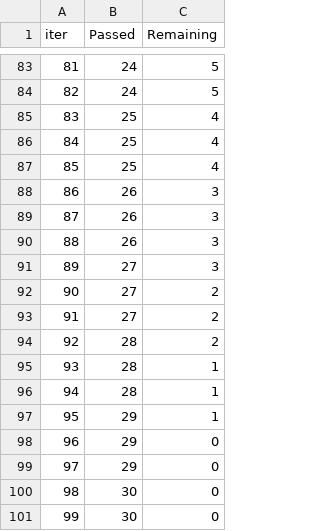
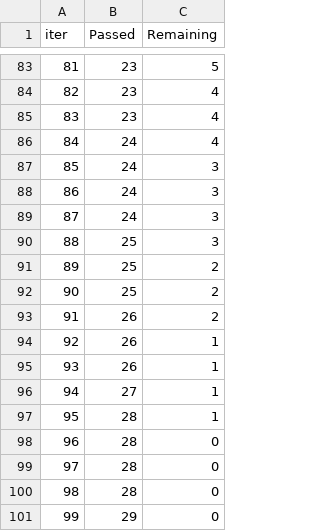
Before and after one commit to Hemanth4242/machineLearning, a TSV file: src/components/catboost_info/time_left.tsv, drawn as a sheet; only a part is shown, gaps mark what is left out; the diff covers the shown part only.

```diff
--- a/src/components/catboost_info/time_left.tsv
+++ b/src/components/catboost_info/time_left.tsv
@@ -83,19 +83,19 @@ iter	Passed	Remaining
-81	24	5
-82	24	5
-83	25	4
-84	25	4
-85	25	4
-86	26	3
-87	26	3
-88	26	3
-89	27	3
-90	27	2
-91	27	2
-92	28	2
-93	28	1
-94	28	1
-95	29	1
-96	29	0
-97	29	0
-98	30	0
-99	30	0
+81	23	5
+82	23	4
+83	23	4
+84	24	4
+85	24	3
+86	24	3
+87	24	3
+88	25	3
+89	25	2
+90	25	2
+91	26	2
+92	26	1
+93	26	1
+94	27	1
+95	28	1
+96	28	0
+97	28	0
+98	28	0
+99	29	0
```
Also changed, not shown: 146 edited cells elsewhere in this file, 9 other files.
